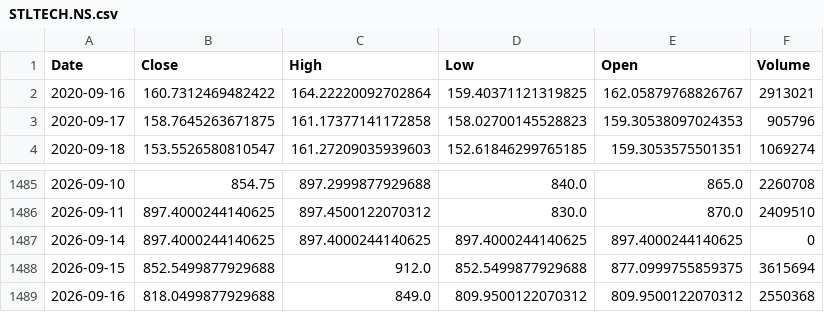
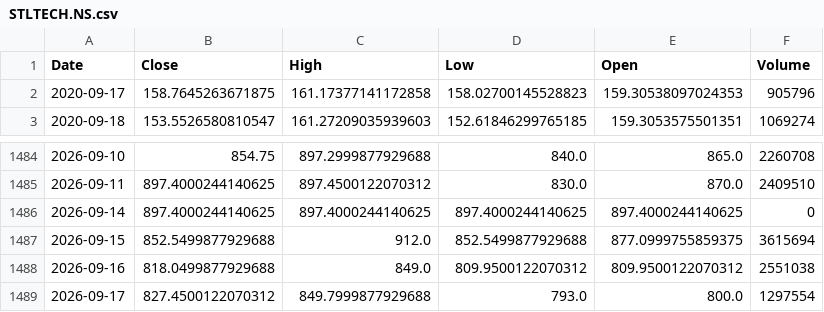
Before and after one commit to harshwasu-debug/stock-dashboard, a CSV file: state/prices/STLTECH.NS.csv, drawn as a sheet; only a part is shown, gaps mark what is left out.

```diff
--- a/state/prices/STLTECH.NS.csv
+++ b/state/prices/STLTECH.NS.csv
@@ -1,3 +1,2 @@
 Date,Close,High,Low,Open,Volume
-2020-09-16,160.7312469482422,164.22220092702864,159.40371121319825,162.05879768826767,2913021
 2020-09-17,158.7645263671875,161.17377141172858,158.02700145528823,159.30538097024353,905796
@@ -1488,2 +1487,3 @@ Date,Close,High,Low,Open,Volume
 2026-09-15,852.5499877929688,912.0,852.5499877929688,877.0999755859375,3615694
-2026-09-16,818.0499877929688,849.0,809.9500122070312,809.9500122070312,2550368
+2026-09-16,818.0499877929688,849.0,809.9500122070312,809.9500122070312,2551038
+2026-09-17,827.4500122070312,849.7999877929688,793.0,800.0,1297554
```
Also changed, not shown: state/prices/MOTHERSON.NS.csv, state/prices/PFC.NS.csv, 20 other files.
